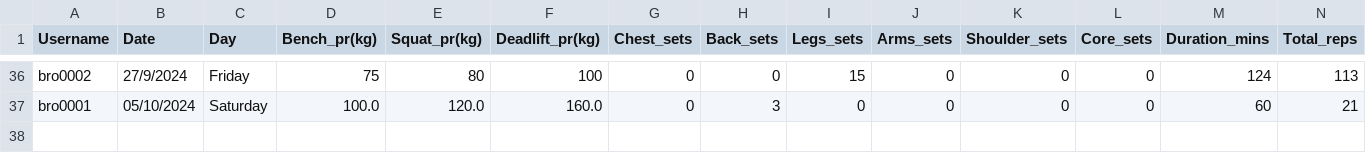
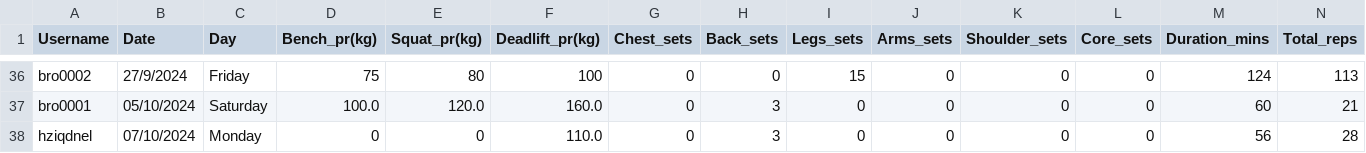
Before and after one commit to ui-s/FYP-ITP24, a CSV file: GymAppUsersDataset.csv, drawn as a sheet; only a part is shown, gaps mark what is left out; rows hold the shown columns only; the diff names each change by its address in the sheet, - before the commit and + after, or states it on an @@ line.

```diff
--- a/GymAppUsersDataset.csv
+++ b/GymAppUsersDataset.csv
+row 38: hziqdnel | 07/10/2024 | Monday | 0 | 0 | 110.0 | 0 | 3 | 0 | 0 | 0 | 0 | 56 | 28
```
Also changed, not shown: GymAppUsersData.csv, 3 other files.
